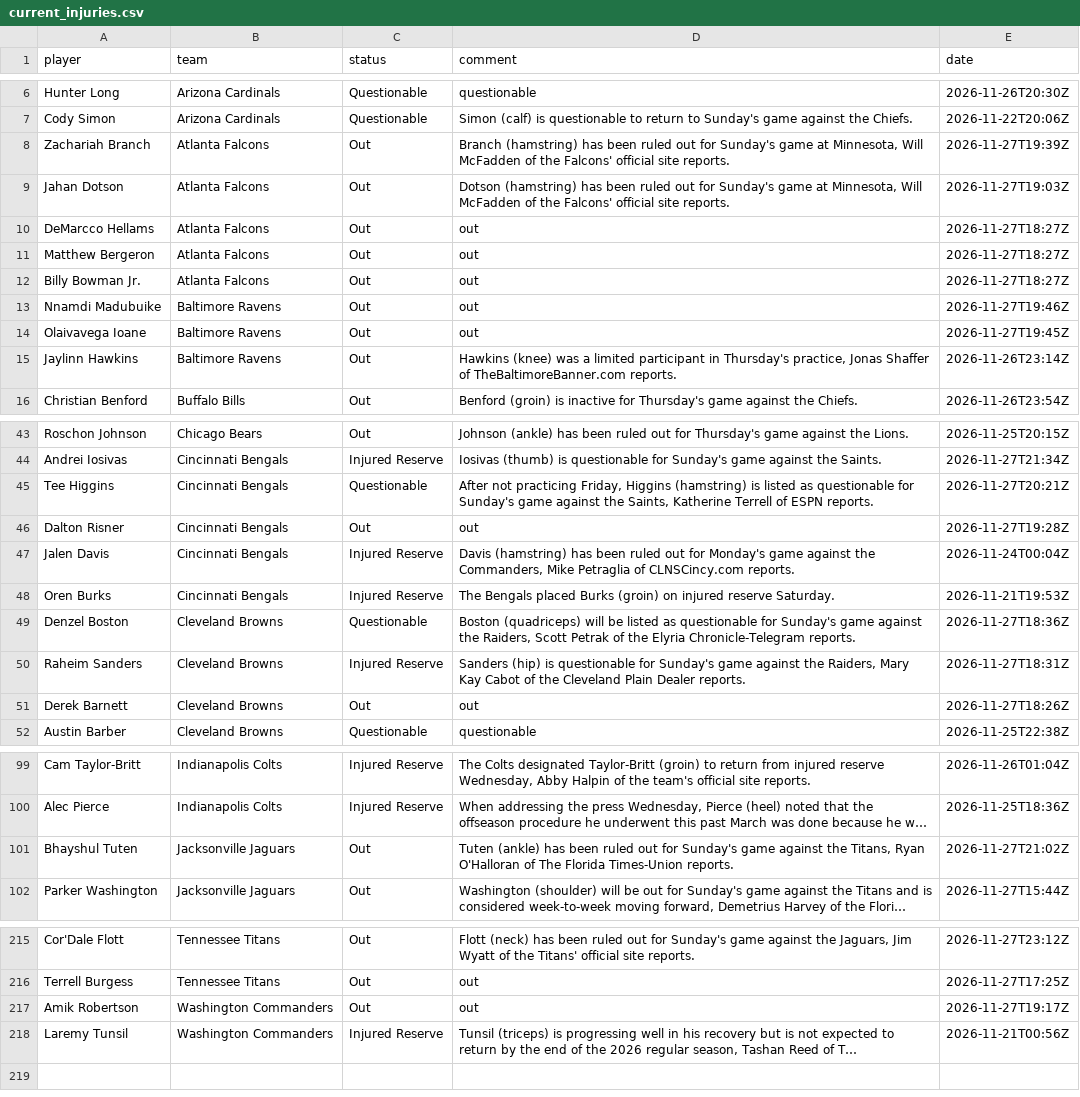
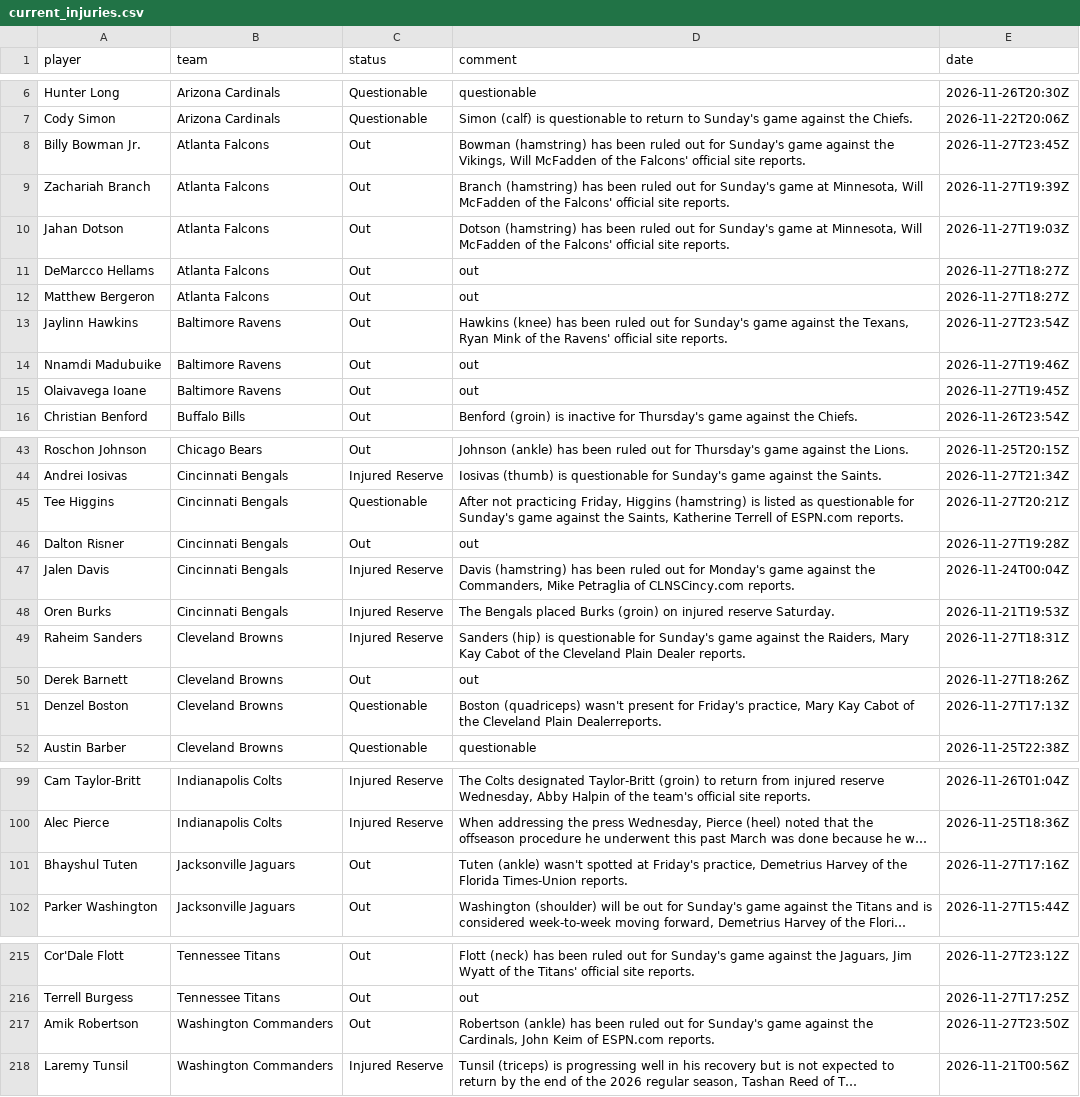
Before and after one commit to 925Sports/NFL-Player-Log, a CSV file: data/current_injuries.csv, drawn as a sheet; only a part is shown, gaps mark what is left out; long unchanged cells end in …; removed rows and columns are numbered as before the commit, all else as after; the diff names each change by its address in the sheet, - before the commit and + after, or states it on an @@ line.

```diff
--- a/data/current_injuries.csv
+++ b/data/current_injuries.csv
+row 8: Billy Bowman Jr. | Atlanta Falcons | Out | Bowman (hamstring) has been ruled out for Sunday's game against the Vikings, Will McFadden of the Falcons' official site reports. | 2026-11-27T23:45Z
-row 12: Billy Bowman Jr. | Atlanta Falcons | Out | out | 2026-11-27T18:27Z
+row 13: Jaylinn Hawkins | Baltimore Ravens | Out | Hawkins (knee) has been ruled out for Sunday's game against the Texans, Ryan Mink of the Ravens' official site reports. | 2026-11-27T23:54Z
-row 15: Jaylinn Hawkins | Baltimore Ravens | Out | Hawkins (knee) was a limited participant in Thursday's practice, Jonas Shaffer of TheBaltimoreBanner.com reports. | 2026-11-26T23:14Z
-D45 (comment): …Terrell of ESPN reports.
+D45 (comment): …Terrell of ESPN.com reports.
-row 49: Denzel Boston | Cleveland Browns | Questionable | Boston (quadriceps) will be listed as questionable for Sunday's game against the Raiders, Scott Petrak of the Elyria Chronicle-Telegram reports. | 2026-11-27T18:36Z
+row 51: Denzel Boston | Cleveland Browns | Questionable | Boston (quadriceps) wasn't present for Friday's practice, Mary Kay Cabot of the Cleveland Plain Dealerreports. | 2026-11-27T17:13Z
-D101 (comment): Tuten (ankle) has been ruled out for Sunday's game against the Titans, Ryan O'Halloran of The Florida Times-Union…
+D101 (comment): Tuten (ankle) wasn't spotted at Friday's practice, Demetrius Harvey of the Florida Times-Union…
-E101 (date): 2026-11-27T21:02Z
+E101 (date): 2026-11-27T17:16Z
-D217 (comment): out
+D217 (comment): Robertson (ankle) has been ruled out for Sunday's game against the Cardinals, John Keim of ESPN.com reports.
-E217 (date): 2026-11-27T19:17Z
+E217 (date): 2026-11-27T23:50Z
```
Also changed, not shown: data/news.csv, data/news_all.csv, 1 other file.
